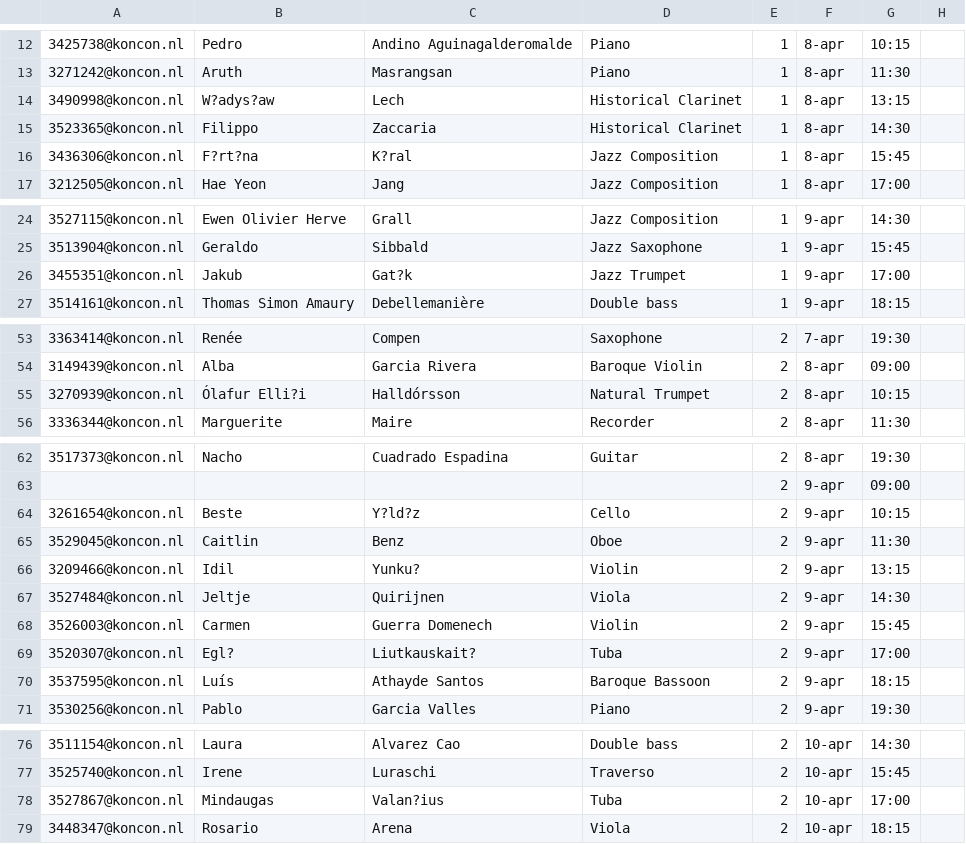
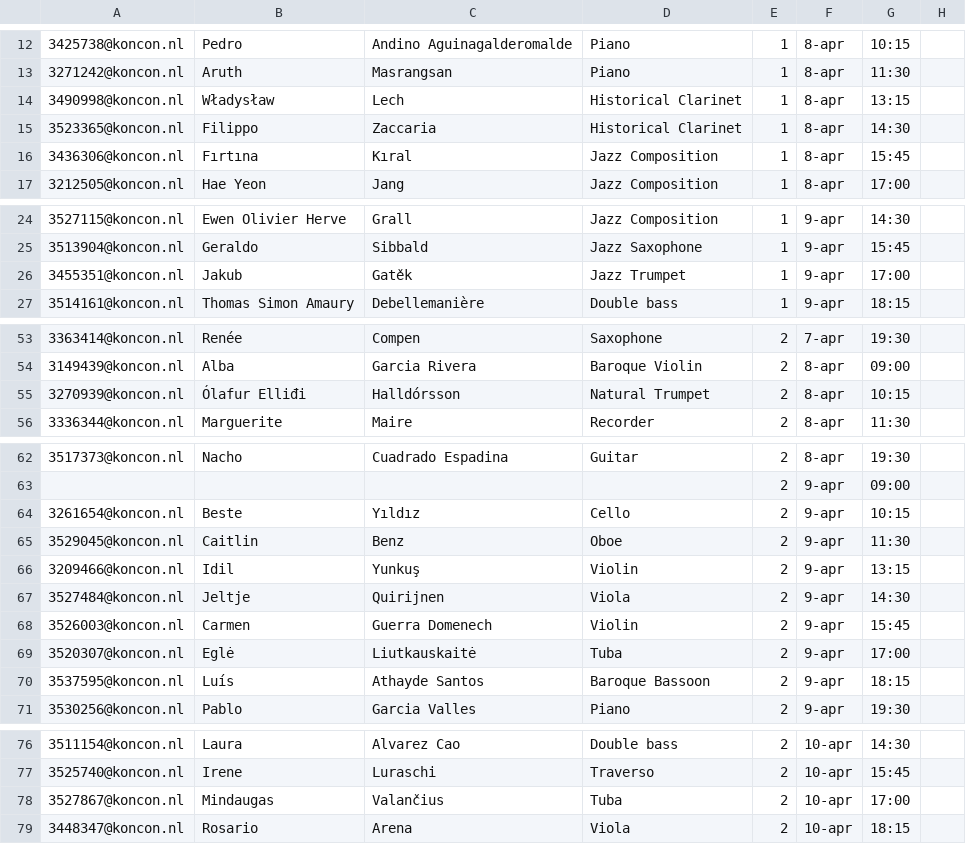
Before and after one commit to casperschipper/kc-master-schedule-data, a CSV file: data/schedule.csv, drawn as a sheet; only a part is shown, gaps mark what is left out; the diff names each change by its address in the sheet, - before the commit and + after, or states it on an @@ line.

Commit message:
Add files via upload

```diff
--- a/data/schedule.csv
+++ b/data/schedule.csv
-B14: W?adys?aw
+B14: Władysław
-B16: F?rt?na
+B16: Fırtına
-C16: K?ral
+C16: Kıral
-C26: Gat?k
+C26: Gatěk
-B55: Ólafur Elli?i
+B55: Ólafur Elliđi
-C64: Y?ld?z
+C64: Yıldız
-C66: Yunku?
+C66: Yunkuş
-B69: Egl?
+B69: Eglė
-C69: Liutkauskait?
+C69: Liutkauskaitė
-C78: Valan?ius
+C78: Valančius
```
